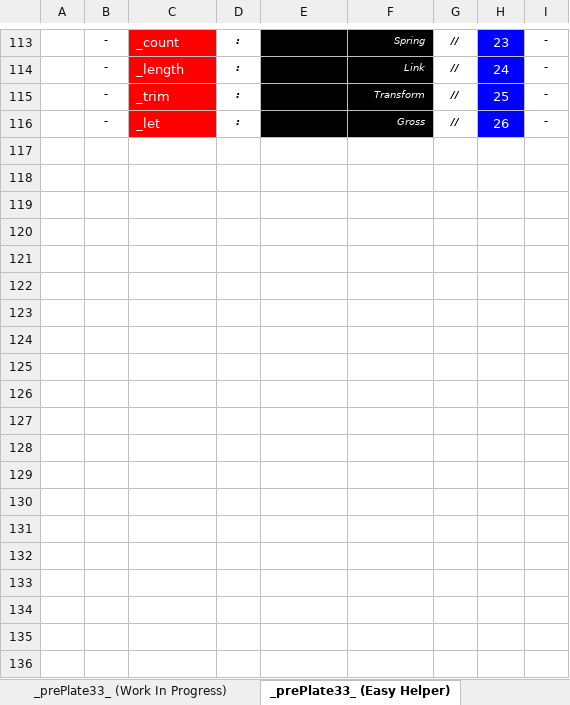
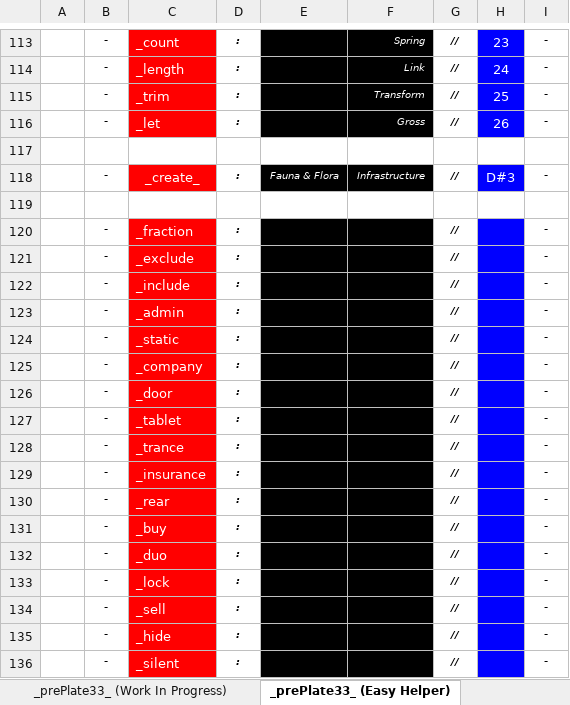
Before and after one commit to openroot/prePlate33, an Excel workbook: _prePlate33_/Offline Documents (Periodic)/prePlate33.xlsx, sheet _prePlate33_ (Easy Helper), drawn as a sheet; only a part is shown, gaps mark what is left out; values as stored, in another font and other column widths than the file's, no borders; charts and pictures not drawn; the diff covers the shown part only; the diff names each change by its address in the sheet, - before the commit and + after, or states it on an @@ line.

```diff
--- a/_prePlate33_/Offline Documents (Periodic)/prePlate33.xlsx (sheet _prePlate33_ (Easy Helper))
+++ b/_prePlate33_/Offline Documents (Periodic)/prePlate33.xlsx (sheet _prePlate33_ (Easy Helper))
+row 117: (empty)
+row 118:  | - | _create_ | : | Fauna & Flora | Infrastructure | // | D#3 | -
+row 119: (empty)
+row 120:  | - | _fraction | : |  |  | // |  | -
+row 121:  | - | _exclude | : |  |  | // |  | -
+row 122:  | - | _include | : |  |  | // |  | -
+row 123:  | - | _admin | : |  |  | // |  | -
+row 124:  | - | _static | : |  |  | // |  | -
+row 125:  | - | _company | : |  |  | // |  | -
+row 126:  | - | _door | : |  |  | // |  | -
+row 127:  | - | _tablet | : |  |  | // |  | -
+row 128:  | - | _trance | : |  |  | // |  | -
+row 129:  | - | _insurance | : |  |  | // |  | -
+row 130:  | - | _rear | : |  |  | // |  | -
+row 131:  | - | _buy | : |  |  | // |  | -
+row 132:  | - | _duo | : |  |  | // |  | -
+row 133:  | - | _lock | : |  |  | // |  | -
+row 134:  | - | _sell | : |  |  | // |  | -
+row 135:  | - | _hide | : |  |  | // |  | -
+row 136:  | - | _silent | : |  |  | // |  | -
```
Also changed, not shown: 9 added rows elsewhere in this sheet, 3 other files.
